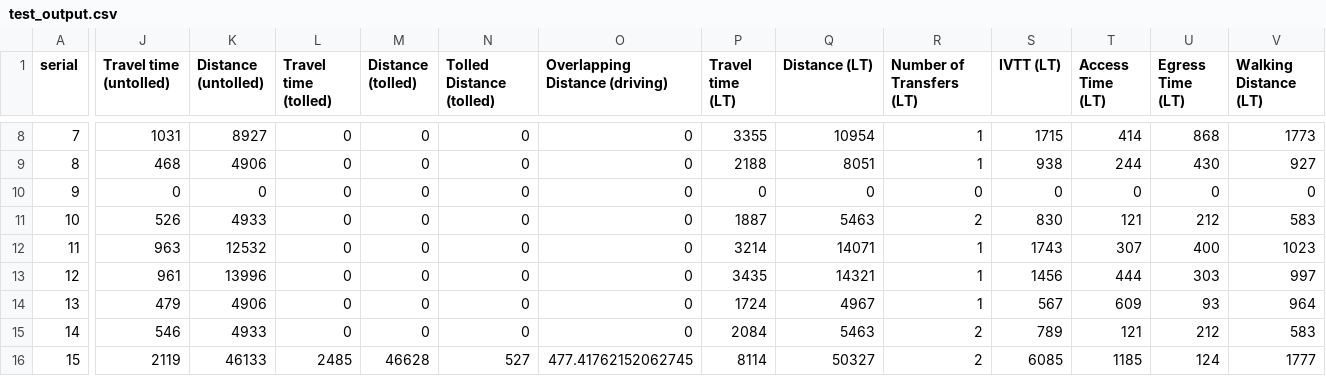
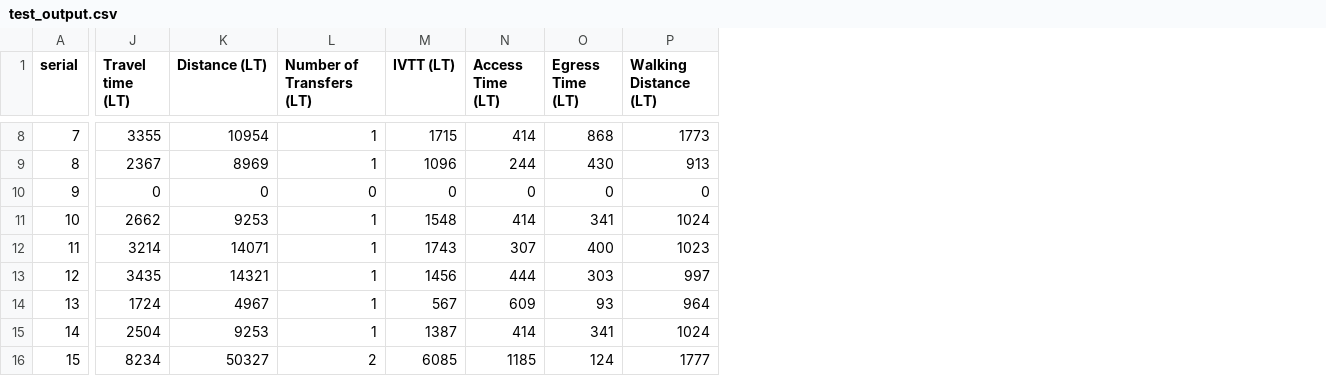
Before and after one commit to iyinoluwamt/CIEG-104, a CSV file: data/test_output.csv, drawn as a sheet; only a part is shown, gaps mark what is left out; removed rows and columns are numbered as before the commit, all else as after; the diff covers the shown part only; the diff names each change by its address in the sheet, - before the commit and + after, or states it on an @@ line.

Commit message:
Fixed output.

```diff
--- a/data/test_output.csv
+++ b/data/test_output.csv
-column J (Travel time (untolled)), rows 8-16: 1031 | 468 | 0 | 526 | 963 | 961 | 479 | 546 | 2119
-column K (Distance (untolled)), rows 8-16: 8927 | 4906 | 0 | 4933 | 12532 | 13996 | 4906 | 4933 | 46133
-column L (Travel time (tolled)), rows 8-16: 0 | 0 | 0 | 0 | 0 | 0 | 0 | 0 | 2485
-column M (Distance (tolled)), rows 8-16: 0 | 0 | 0 | 0 | 0 | 0 | 0 | 0 | 46628
-column N (Tolled Distance (tolled)), rows 8-16: 0 | 0 | 0 | 0 | 0 | 0 | 0 | 0 | 527
-column O (Overlapping Distance (driving)), rows 8-16: 0 | 0 | 0 | 0 | 0 | 0 | 0 | 0 | 477.41762152062745
-J9 (Travel time (LT)): 2188
+J9 (Travel time (LT)): 2367
-K9 (Distance (LT)): 8051
+K9 (Distance (LT)): 8969
-M9 (IVTT (LT)): 938
+M9 (IVTT (LT)): 1096
-P9 (Walking Distance (LT)): 927
+P9 (Walking Distance (LT)): 913
-J11 (Travel time (LT)): 1887
+J11 (Travel time (LT)): 2662
-K11 (Distance (LT)): 5463
+K11 (Distance (LT)): 9253
-L11 (Number of Transfers (LT)): 2
+L11 (Number of Transfers (LT)): 1
-M11 (IVTT (LT)): 830
+M11 (IVTT (LT)): 1548
-N11 (Access Time (LT)): 121
+N11 (Access Time (LT)): 414
-O11 (Egress Time (LT)): 212
+O11 (Egress Time (LT)): 341
-P11 (Walking Distance (LT)): 583
+P11 (Walking Distance (LT)): 1024
-J15 (Travel time (LT)): 2084
+J15 (Travel time (LT)): 2504
-K15 (Distance (LT)): 5463
+K15 (Distance (LT)): 9253
-L15 (Number of Transfers (LT)): 2
+L15 (Number of Transfers (LT)): 1
-M15 (IVTT (LT)): 789
+M15 (IVTT (LT)): 1387
-N15 (Access Time (LT)): 121
+N15 (Access Time (LT)): 414
-O15 (Egress Time (LT)): 212
+O15 (Egress Time (LT)): 341
-P15 (Walking Distance (LT)): 583
+P15 (Walking Distance (LT)): 1024
-J16 (Travel time (LT)): 8114
+J16 (Travel time (LT)): 8234
```
Also changed, not shown: 26 edited cells elsewhere in this file, 1 other file.
